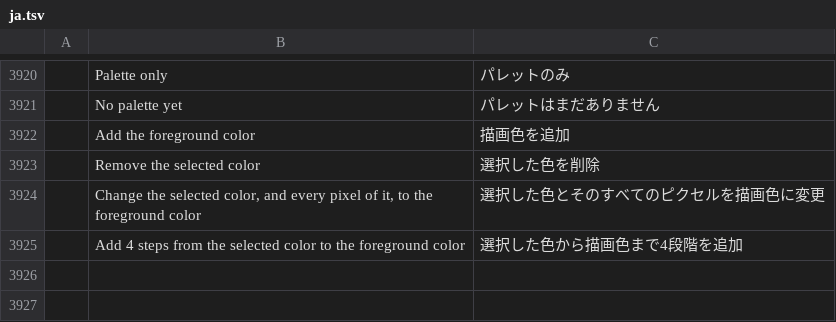
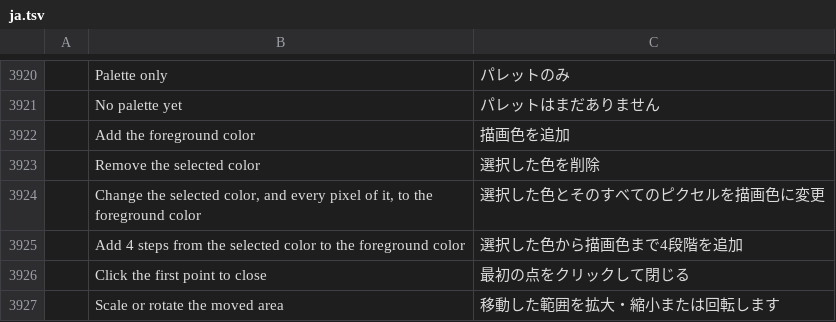
Before and after one commit to onlineinternet/photocraft-android, a TSV file: crates/ui-egui/src/i18n/ja.tsv, drawn as a sheet; only a part is shown, gaps mark what is left out; the diff names each change by its address in the sheet, - before the commit and + after, or states it on an @@ line.

```diff
--- a/crates/ui-egui/src/i18n/ja.tsv
+++ b/crates/ui-egui/src/i18n/ja.tsv
+row 3926:  | Click the first point to close | 最初の点をクリックして閉じる
+row 3927:  | Scale or rotate the moved area | 移動した範囲を拡大・縮小または回転します
```
Also changed, not shown: crates/ui-egui/src/i18n/el.tsv, crates/ui-egui/src/i18n/fr.tsv, 46 other files.
